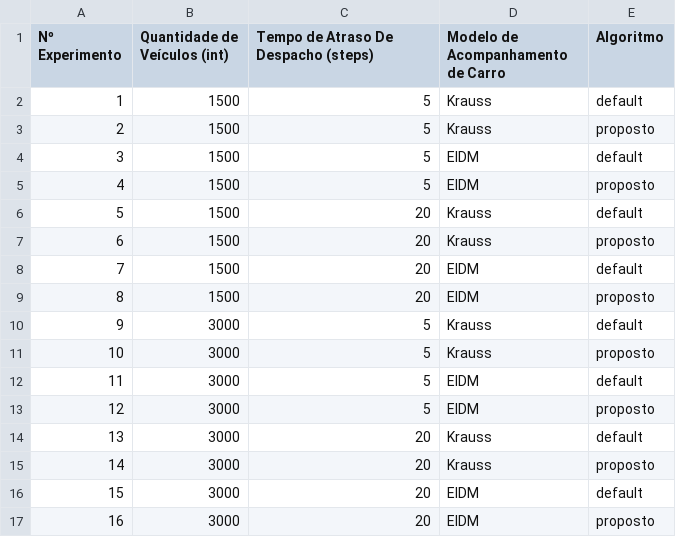
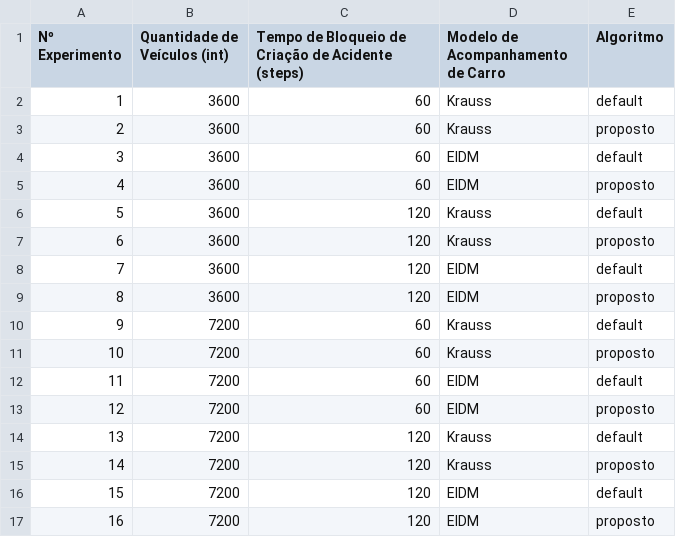
Before and after one commit to holynacll/sumotraci-greenwave, a CSV file: src/scripts/cases.csv, drawn as a sheet.

Commit message:
feat: Update accident creation delay and variable names
The accident creation delay has been updated to use the "Tempo de Bloqueio de Criação de Acidente" value from the CSV file. Additionally, variable names have been adjusted for clarity and consistency.

```diff
--- a/src/scripts/cases.csv
+++ b/src/scripts/cases.csv
@@ -1,17 +1,17 @@
-Nº Experimento,Quantidade de Veículos (int),Tempo de Atraso De Despacho (steps),Modelo de Acompanhamento de Carro,Algoritmo
-1,1500,5,Krauss,default
-2,1500,5,Krauss,proposto
-3,1500,5,EIDM,default
-4,1500,5,EIDM,proposto
-5,1500,20,Krauss,default
-6,1500,20,Krauss,proposto
-7,1500,20,EIDM,default
-8,1500,20,EIDM,proposto
-9,3000,5,Krauss,default
-10,3000,5,Krauss,proposto
-11,3000,5,EIDM,default
-12,3000,5,EIDM,proposto
-13,3000,20,Krauss,default
-14,3000,20,Krauss,proposto
-15,3000,20,EIDM,default
-16,3000,20,EIDM,proposto
+Nº Experimento,Quantidade de Veículos (int),Tempo de Bloqueio de Criação de Acidente (steps),Modelo de Acompanhamento de Carro,Algoritmo
+1,3600,60,Krauss,default
+2,3600,60,Krauss,proposto
+3,3600,60,EIDM,default
+4,3600,60,EIDM,proposto
+5,3600,120,Krauss,default
+6,3600,120,Krauss,proposto
+7,3600,120,EIDM,default
+8,3600,120,EIDM,proposto
+9,7200,60,Krauss,default
+10,7200,60,Krauss,proposto
+11,7200,60,EIDM,default
+12,7200,60,EIDM,proposto
+13,7200,120,Krauss,default
+14,7200,120,Krauss,proposto
+15,7200,120,EIDM,default
+16,7200,120,EIDM,proposto
```
Also changed, not shown: 8 other files.
